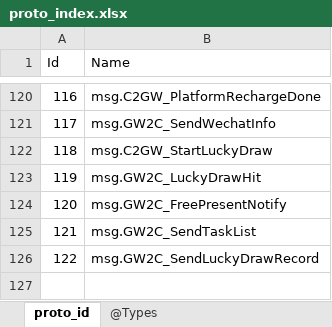
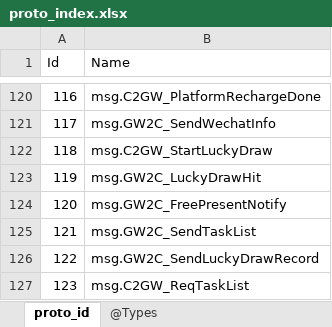
Before and after one commit to gaozhengshuang/texaspoker, an Excel workbook: docs/excel/proto_index.xlsx, sheet proto_id, drawn as a sheet; only a part is shown, gaps mark what is left out; values as stored, in another font and other column widths than the file's, no borders; the diff names each change by its address in the sheet, - before the commit and + after, or states it on an @@ line.

```diff
--- a/docs/excel/proto_index.xlsx (sheet proto_id)
+++ b/docs/excel/proto_index.xlsx (sheet proto_id)
+row 127: 123 | msg.C2GW_ReqTaskList
```
Also changed, not shown: 5 other files.
